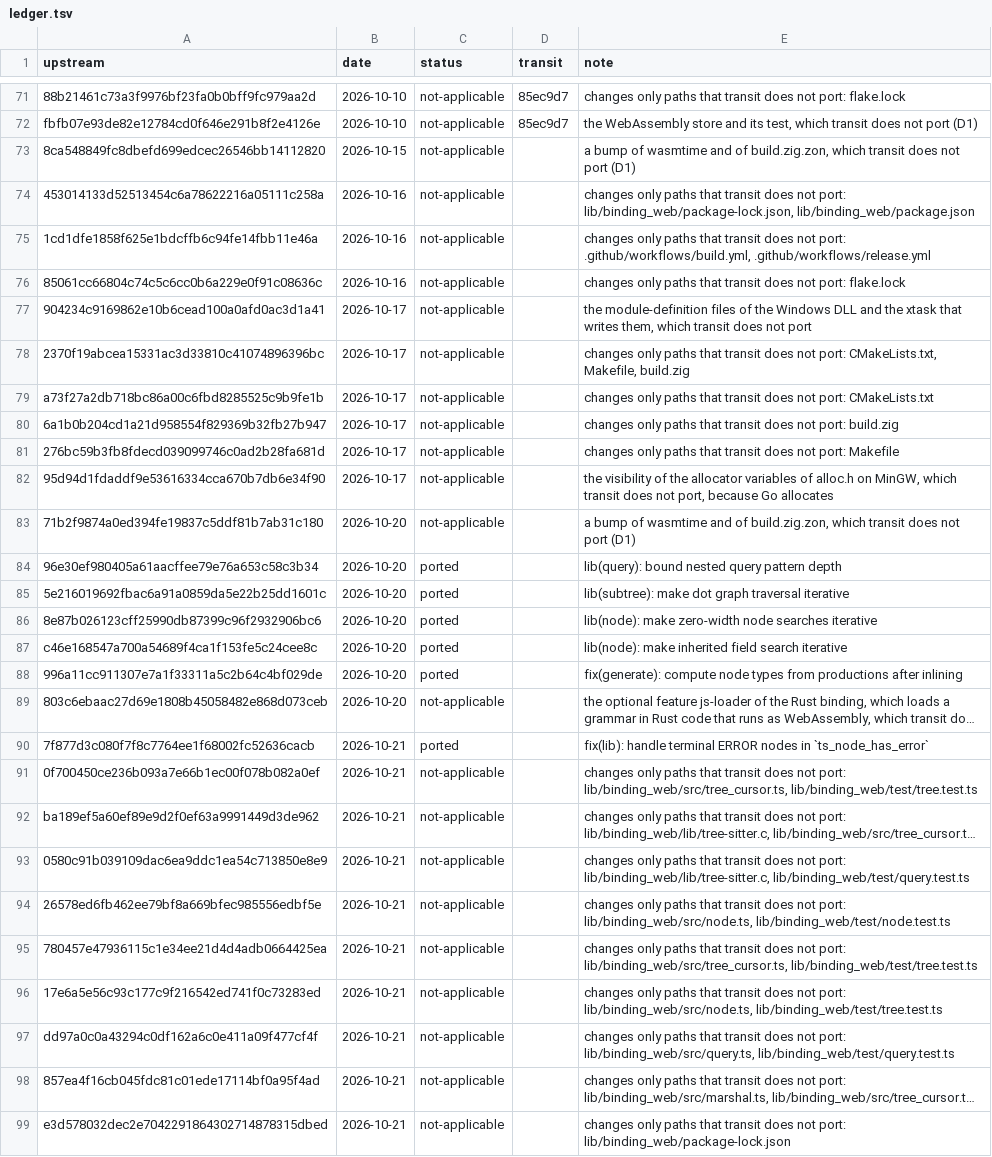
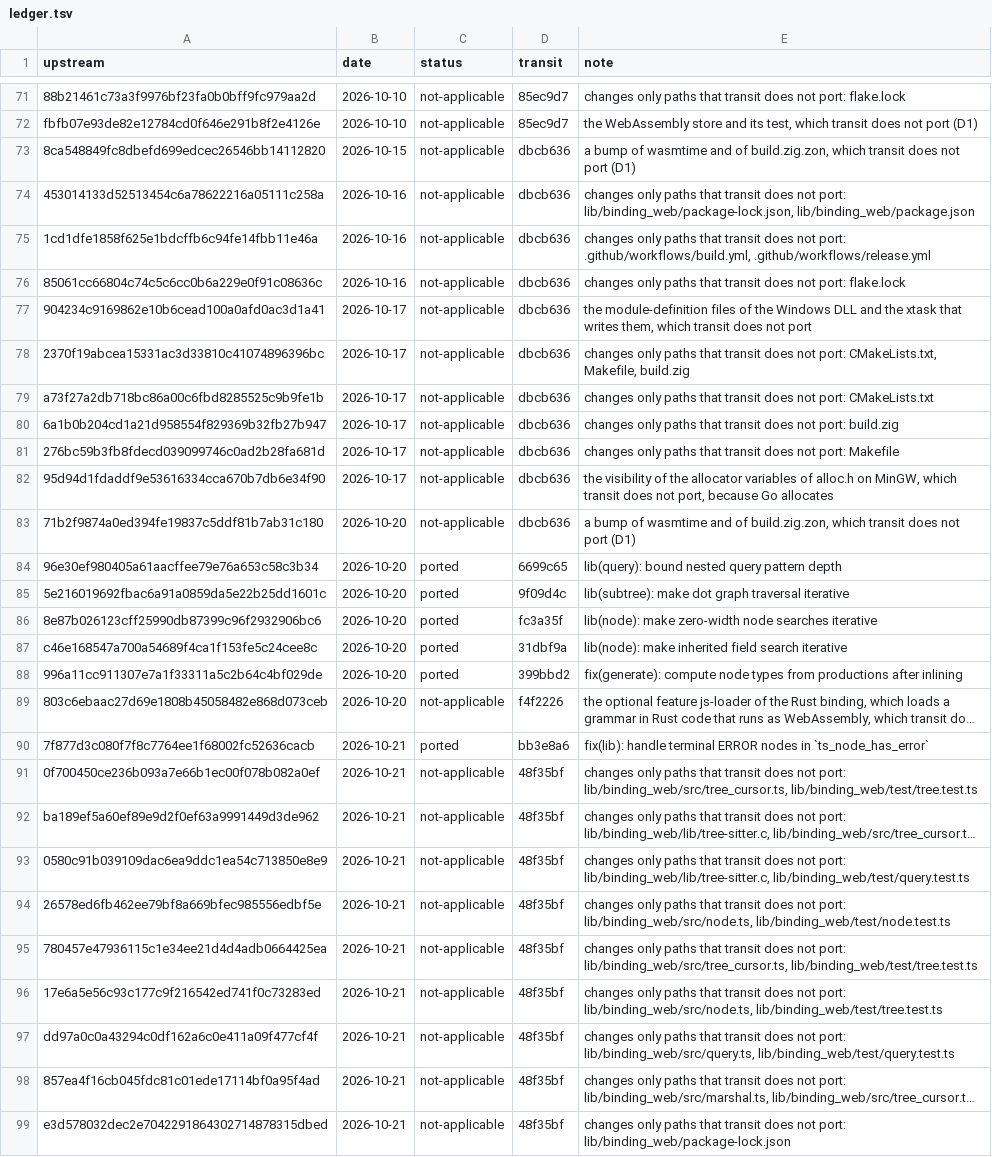
Before and after one commit to xo/transit, a TSV file: docs/upstream/ledger.tsv, drawn as a sheet; only a part is shown, gaps mark what is left out; long unchanged cells end in …; the diff covers the shown part only; the diff names each change by its address in the sheet, - before the commit and + after, or states it on an @@ line.

```diff
--- a/docs/upstream/ledger.tsv
+++ b/docs/upstream/ledger.tsv
-D73:D83 (transit): (empty)
+D73:D83 (transit): dbcb636
-D84 (transit): (empty)
+D84 (transit): 6699c65
-D85 (transit): (empty)
+D85 (transit): 9f09d4c
-D86 (transit): (empty)
+D86 (transit): fc3a35f
-D87 (transit): (empty)
+D87 (transit): 31dbf9a
-D88 (transit): (empty)
+D88 (transit): 399bbd2
-D89 (transit): (empty)
+D89 (transit): f4f2226
-D90 (transit): (empty)
+D90 (transit): bb3e8a6
-D91:D99 (transit): (empty)
+D91:D99 (transit): 48f35bf
```
Also changed, not shown: 20 edited cells elsewhere in this file.
